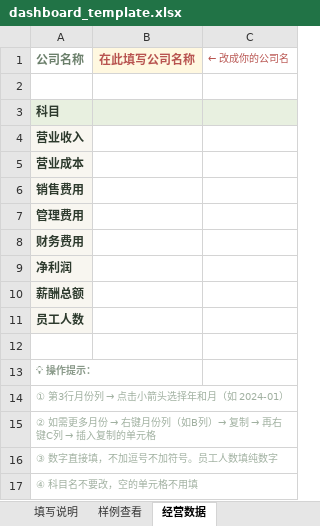
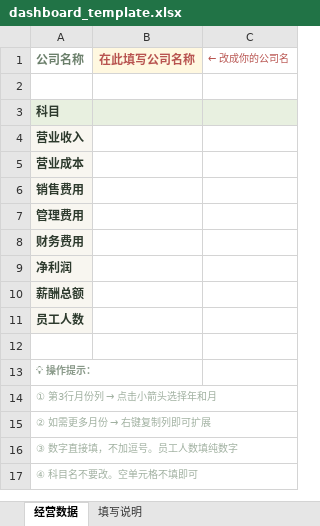
Before and after one commit to Caisy0619/caisy-business-dashboard, an Excel workbook: dashboard_template.xlsx, sheet 经营数据, drawn as a sheet; values as stored, in another font and other column widths than the file's, no borders; the diff names each change by its address in the sheet, - before the commit and + after, or states it on an @@ line.

Commit message:
fix: all demo xlsx use new template format (selectable month headers), 填写说明 as sheet 2

```diff
--- a/dashboard_template.xlsx (sheet 经营数据)
+++ b/dashboard_template.xlsx (sheet 经营数据)
-sheet tab: 样例查看
@@ sheet tab order changed: 经营数据 | 填写说明 @@
@@ A14 (公司名称): ① 第3行月份列 → 点击小箭头选择年和月（如 2024-01） → ① 第3行月份列 → 点击小箭头选择年和月 @@
@@ A15 (公司名称): ② 如需更多月份 → 右键月份列（如B列）→ 复制 → 再右键C列 → 插入复制的单元格 → ② 如需更多月份 → 右键复制列即可扩展 @@
-A16 (公司名称): ③ 数字直接填，不加逗号不加符号。员工人数填纯数字
+A16 (公司名称): ③ 数字直接填，不加逗号。员工人数填纯数字
-A17 (公司名称): ④ 科目名不要改，空的单元格不用填
+A17 (公司名称): ④ 科目名不要改。空单元格不填即可
```
Also changed, not shown: sheet 填写说明, 7 other files.
